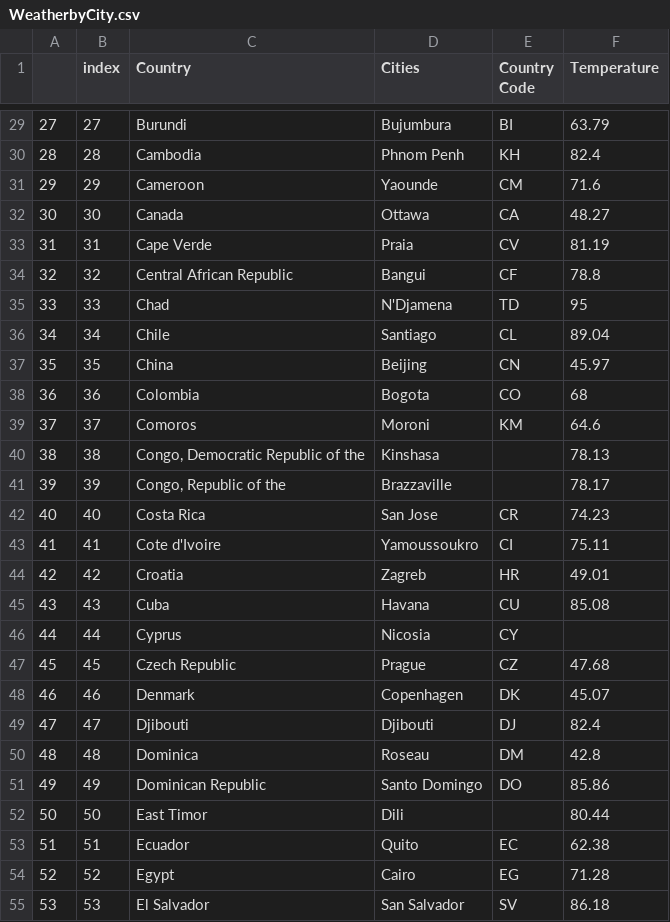
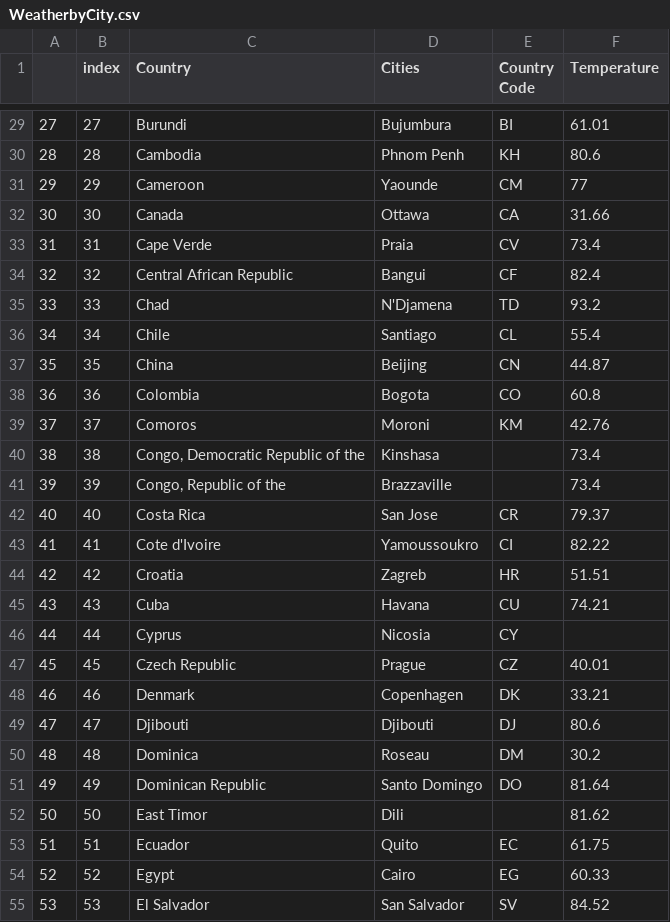
Before and after one commit to spastranas/GroupProject, a CSV file: Outputs/WeatherbyCity.csv, drawn as a sheet; only a part is shown, gaps mark what is left out; the diff covers the shown part only.

```diff
--- a/Outputs/WeatherbyCity.csv
+++ b/Outputs/WeatherbyCity.csv
@@ -29,27 +29,27 @@
-27,27,Burundi,Bujumbura,BI,63.79
-28,28,Cambodia,Phnom Penh,KH,82.4
-29,29,Cameroon,Yaounde,CM,71.6
-30,30,Canada,Ottawa,CA,48.27
-31,31,Cape Verde,Praia,CV,81.19
-32,32,Central African Republic,Bangui,CF,78.8
-33,33,Chad,N'Djamena,TD,95
-34,34,Chile,Santiago,CL,89.04
-35,35,China,Beijing,CN,45.97
-36,36,Colombia,Bogota,CO,68
-37,37,Comoros,Moroni,KM,64.6
-38,38,"Congo, Democratic Republic of the",Kinshasa,,78.13
-39,39,"Congo, Republic of the",Brazzaville,,78.17
-40,40,Costa Rica,San Jose,CR,74.23
-41,41,Cote d'Ivoire,Yamoussoukro,CI,75.11
-42,42,Croatia,Zagreb,HR,49.01
-43,43,Cuba,Havana,CU,85.08
+27,27,Burundi,Bujumbura,BI,61.01
+28,28,Cambodia,Phnom Penh,KH,80.6
+29,29,Cameroon,Yaounde,CM,77
+30,30,Canada,Ottawa,CA,31.66
+31,31,Cape Verde,Praia,CV,73.4
+32,32,Central African Republic,Bangui,CF,82.4
+33,33,Chad,N'Djamena,TD,93.2
+34,34,Chile,Santiago,CL,55.4
+35,35,China,Beijing,CN,44.87
+36,36,Colombia,Bogota,CO,60.8
+37,37,Comoros,Moroni,KM,42.76
+38,38,"Congo, Democratic Republic of the",Kinshasa,,73.4
+39,39,"Congo, Republic of the",Brazzaville,,73.4
+40,40,Costa Rica,San Jose,CR,79.37
+41,41,Cote d'Ivoire,Yamoussoukro,CI,82.22
+42,42,Croatia,Zagreb,HR,51.51
+43,43,Cuba,Havana,CU,74.21
 44,44,Cyprus,Nicosia,CY,
-45,45,Czech Republic,Prague,CZ,47.68
-46,46,Denmark,Copenhagen,DK,45.07
-47,47,Djibouti,Djibouti,DJ,82.4
-48,48,Dominica,Roseau,DM,42.8
-49,49,Dominican Republic,Santo Domingo,DO,85.86
-50,50,East Timor,Dili,,80.44
-51,51,Ecuador,Quito,EC,62.38
-52,52,Egypt,Cairo,EG,71.28
-53,53,El Salvador,San Salvador,SV,86.18
+45,45,Czech Republic,Prague,CZ,40.01
+46,46,Denmark,Copenhagen,DK,33.21
+47,47,Djibouti,Djibouti,DJ,80.6
+48,48,Dominica,Roseau,DM,30.2
+49,49,Dominican Republic,Santo Domingo,DO,81.64
+50,50,East Timor,Dili,,81.62
+51,51,Ecuador,Quito,EC,61.75
+52,52,Egypt,Cairo,EG,60.33
+53,53,El Salvador,San Salvador,SV,84.52
```
Also changed, not shown: 154 edited cells elsewhere in this file, 3 other files.
